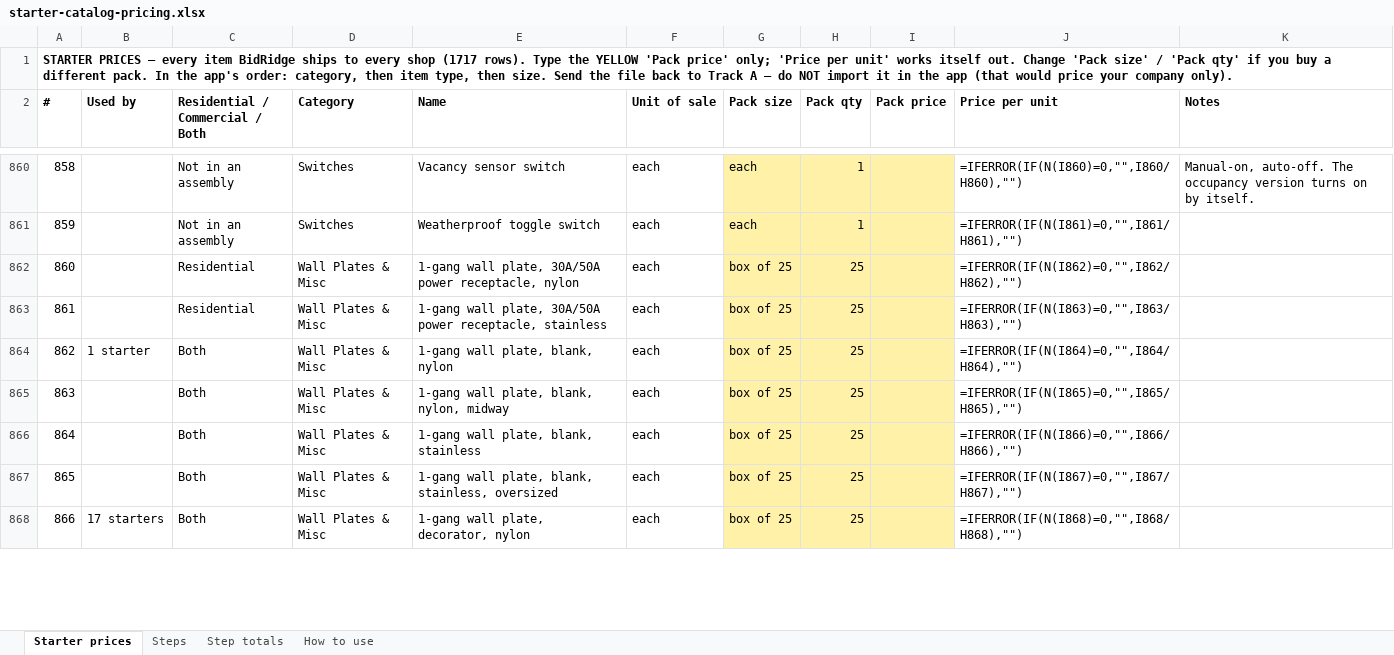
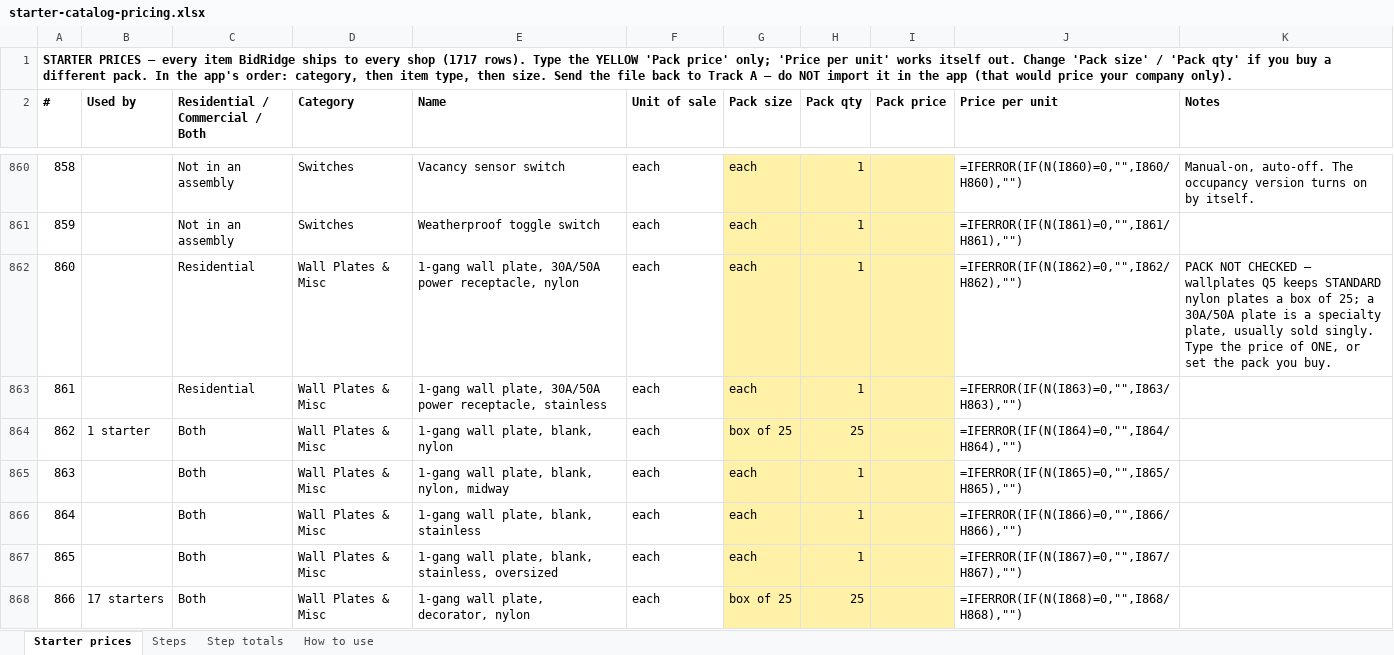
Before and after one commit to Jnicoara/BidRender, an Excel workbook: pricing/starter-catalog-pricing.xlsx, sheet Starter prices, drawn as a sheet; only a part is shown, gaps mark what is left out; values as stored, in another font and other column widths than the file's, no borders; formulas without a stored value are shown as written; the diff covers the shown part only; the diff names each change by its address in the sheet, - before the commit and + after, or states it on an @@ line.

```diff
--- a/pricing/starter-catalog-pricing.xlsx (sheet Starter prices)
+++ b/pricing/starter-catalog-pricing.xlsx (sheet Starter prices)
-G862:G863 (Pack size): box of 25
+G862:G863 (Pack size): each
-H862:H863 (Pack qty): 25
+H862:H863 (Pack qty): 1
-K862 (Notes): (empty)
+K862 (Notes): PACK NOT CHECKED — wallplates Q5 keeps STANDARD nylon plates a box of 25; a 30A/50A plate is a specialty plate, usually sold singly. Type the price of ONE, or set the pack you buy.
-G865:G867 (Pack size): box of 25
+G865:G867 (Pack size): each
-H865:H867 (Pack qty): 25
+H865:H867 (Pack qty): 1
```
Also changed, not shown: 846 edited cells elsewhere in this sheet, sheet Step totals, 13 other files.
